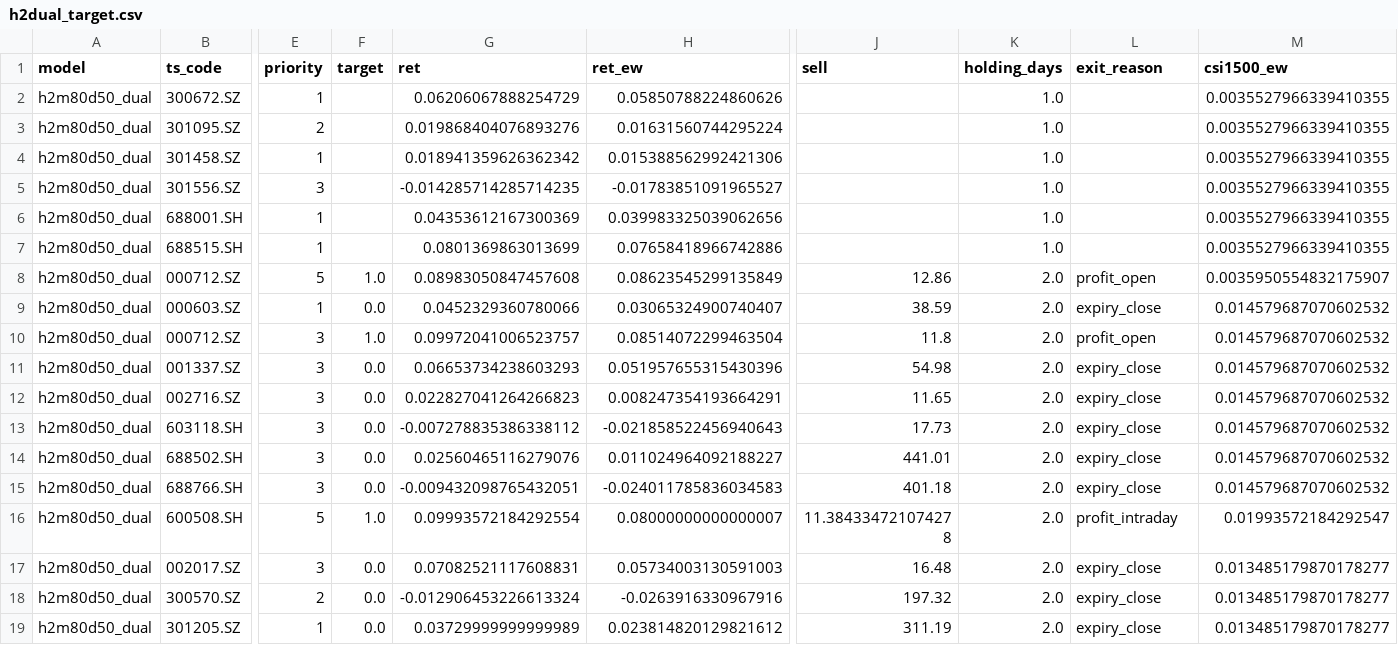
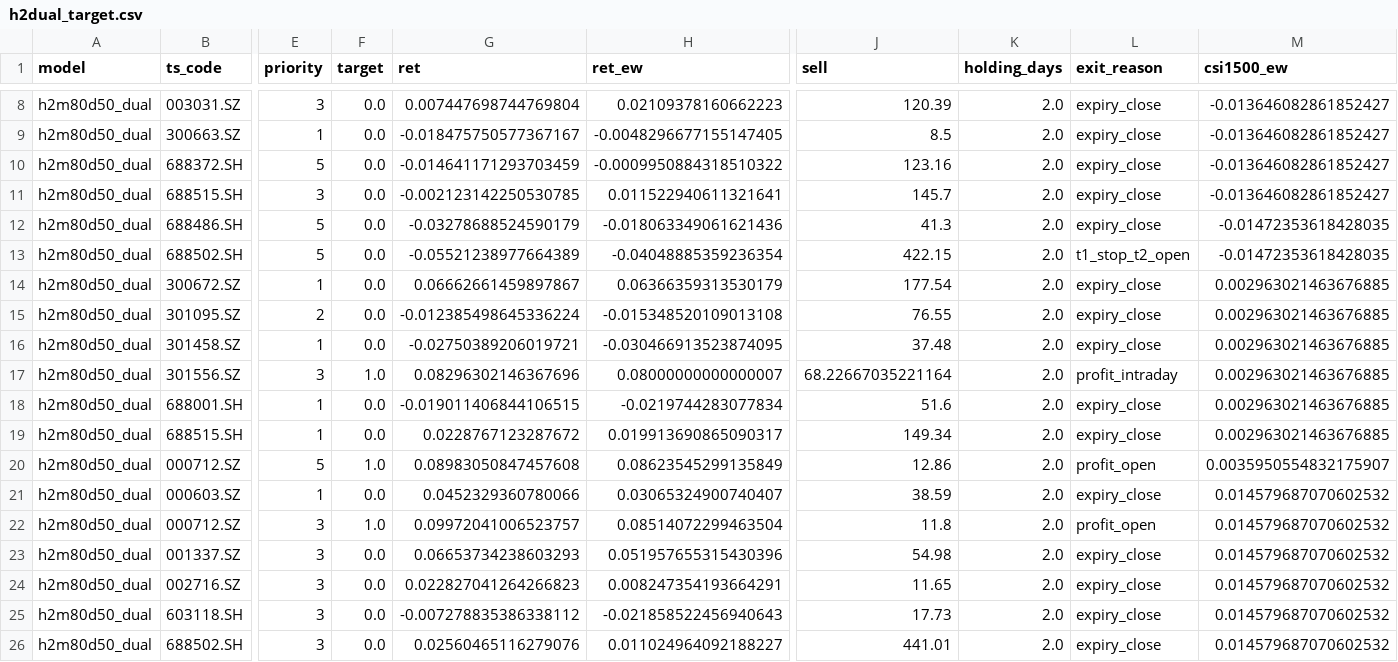
Before and after one commit to markzhou-github/h5m80d50_priority, a CSV file: h2dual_target.csv, drawn as a sheet; only a part is shown, gaps mark what is left out; the shorter side is filled out with more unchanged rows; addresses are those after the commit; rows hold the shown columns only; the diff covers the shown part only; the diff names each change by its address in the sheet, - before the commit and + after, or states it on an @@ line.

```diff
--- a/h2dual_target.csv
+++ b/h2dual_target.csv
+row 8: h2m80d50_dual | 003031.SZ | 3 | 0.0 | 0.007447698744769804 | 0.02109378160662223 | 120.39 | 2.0 | expiry_close | -0.013646082861852427
+row 9: h2m80d50_dual | 300663.SZ | 1 | 0.0 | -0.018475750577367167 | -0.0048296677155147405 | 8.5 | 2.0 | expiry_close | -0.013646082861852427
+row 10: h2m80d50_dual | 688372.SH | 5 | 0.0 | -0.014641171293703459 | -0.0009950884318510322 | 123.16 | 2.0 | expiry_close | -0.013646082861852427
+row 11: h2m80d50_dual | 688515.SH | 3 | 0.0 | -0.002123142250530785 | 0.011522940611321641 | 145.7 | 2.0 | expiry_close | -0.013646082861852427
+row 12: h2m80d50_dual | 688486.SH | 5 | 0.0 | -0.03278688524590179 | -0.018063349061621436 | 41.3 | 2.0 | expiry_close | -0.01472353618428035
+row 13: h2m80d50_dual | 688502.SH | 5 | 0.0 | -0.05521238977664389 | -0.04048885359236354 | 422.15 | 2.0 | t1_stop_t2_open | -0.01472353618428035
-F14:F16 (target): (empty)
+F14:F16 (target): 0.0
-G14 (ret): 0.06206067888254729
+G14 (ret): 0.06662661459897867
-H14 (ret_ew): 0.05850788224860626
+H14 (ret_ew): 0.06366359313530179
-J14 (sell): (empty)
+J14 (sell): 177.54
-K14:K19 (holding_days): 1.0
+K14:K19 (holding_days): 2.0
-L14:L16 (exit_reason): (empty)
+L14:L16 (exit_reason): expiry_close
-M14:M19 (csi1500_ew): 0.0035527966339410355
+M14:M19 (csi1500_ew): 0.002963021463676885
-G15 (ret): 0.019868404076893276
+G15 (ret): -0.012385498645336224
-H15 (ret_ew): 0.01631560744295224
+H15 (ret_ew): -0.015348520109013108
-J15 (sell): (empty)
+J15 (sell): 76.55
-G16 (ret): 0.018941359626362342
+G16 (ret): -0.02750389206019721
-H16 (ret_ew): 0.015388562992421306
+H16 (ret_ew): -0.030466913523874095
-J16 (sell): (empty)
+J16 (sell): 37.48
-F17 (target): (empty)
+F17 (target): 1.0
-G17 (ret): -0.014285714285714235
+G17 (ret): 0.08296302146367696
-H17 (ret_ew): -0.01783851091965527
+H17 (ret_ew): 0.08000000000000007
-J17 (sell): (empty)
+J17 (sell): 68.22667035221164
-L17 (exit_reason): (empty)
+L17 (exit_reason): profit_intraday
-F18:F19 (target): (empty)
+F18:F19 (target): 0.0
-G18 (ret): 0.04353612167300369
+G18 (ret): -0.019011406844106515
-H18 (ret_ew): 0.039983325039062656
+H18 (ret_ew): -0.0219744283077834
-J18 (sell): (empty)
+J18 (sell): 51.6
-L18:L19 (exit_reason): (empty)
+L18:L19 (exit_reason): expiry_close
-G19 (ret): 0.0801369863013699
+G19 (ret): 0.0228767123287672
-H19 (ret_ew): 0.07658418966742886
+H19 (ret_ew): 0.019913690865090317
-J19 (sell): (empty)
+J19 (sell): 149.34
```
Also changed, not shown: 6 added rows elsewhere in this file, h5direction.csv, h5direction_target.csv, 5 other files.
